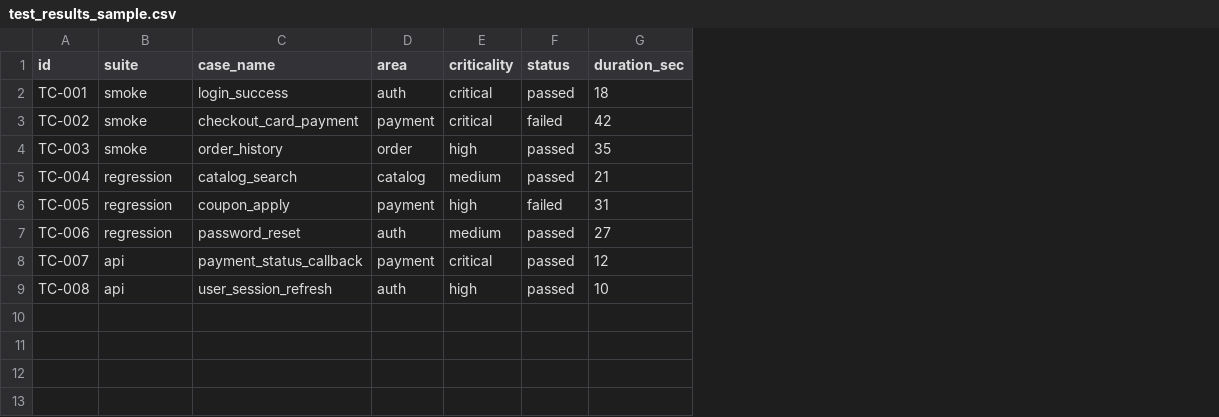
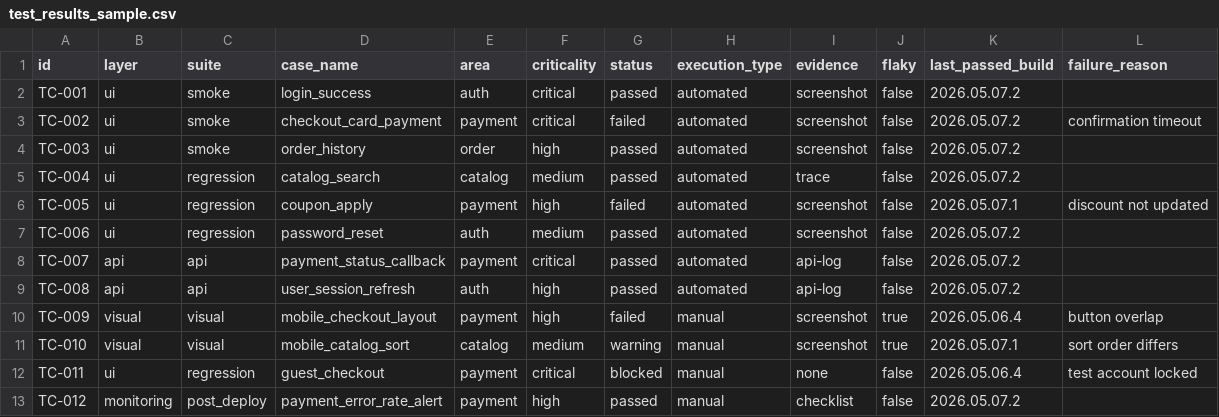
Before and after one commit to tempesty-ai/qa-release-gate, a CSV file: data/test_results_sample.csv, drawn as a sheet; removed rows and columns are numbered as before the commit, all else as after; the diff names each change by its address in the sheet, - before the commit and + after, or states it on an @@ line.

```diff
--- a/data/test_results_sample.csv
+++ b/data/test_results_sample.csv
+column B (layer), rows 2-9: ui | ui | ui | ui | ui | ui | api | api
-column G (duration_sec), rows 2-9: 18 | 42 | 35 | 21 | 31 | 27 | 12 | 10
+column H (execution_type), rows 2-9: all automated
+column I (evidence), rows 2-9: screenshot | screenshot | screenshot | trace | screenshot | screenshot | api-log | api-log
+column J (flaky), rows 2-9: all false
+column K (last_passed_build), rows 2-9: 2026.05.07.2 | 2026.05.07.2 | 2026.05.07.2 | 2026.05.07.2 | 2026.05.07.1 | 2026.05.07.2 | 2026.05.07.2 | 2026.05.07.2
+column L (failure_reason), rows 3-6: confirmation timeout |  |  | discount not updated
+row 10: TC-009 | visual | visual | mobile_checkout_layout | payment | high | failed | manual | screenshot | true | 2026.05.06.4 | button overlap
+row 11: TC-010 | visual | visual | mobile_catalog_sort | catalog | medium | warning | manual | screenshot | true | 2026.05.07.1 | sort order differs
+row 12: TC-011 | ui | regression | guest_checkout | payment | critical | blocked | manual | none | false | 2026.05.06.4 | test account locked
+row 13: TC-012 | monitoring | post_deploy | payment_error_rate_alert | payment | high | passed | manual | checklist | false | 2026.05.07.2
```
Also changed, not shown: data/defects_sample.csv, 9 other files.
